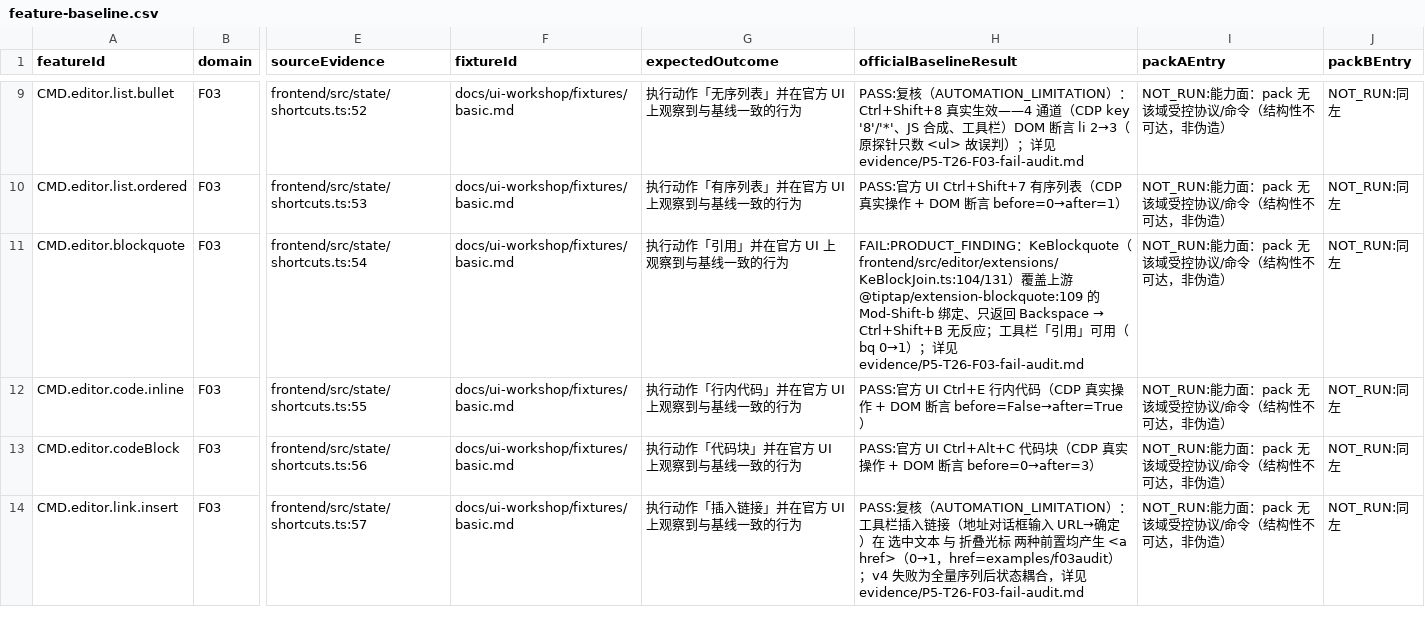
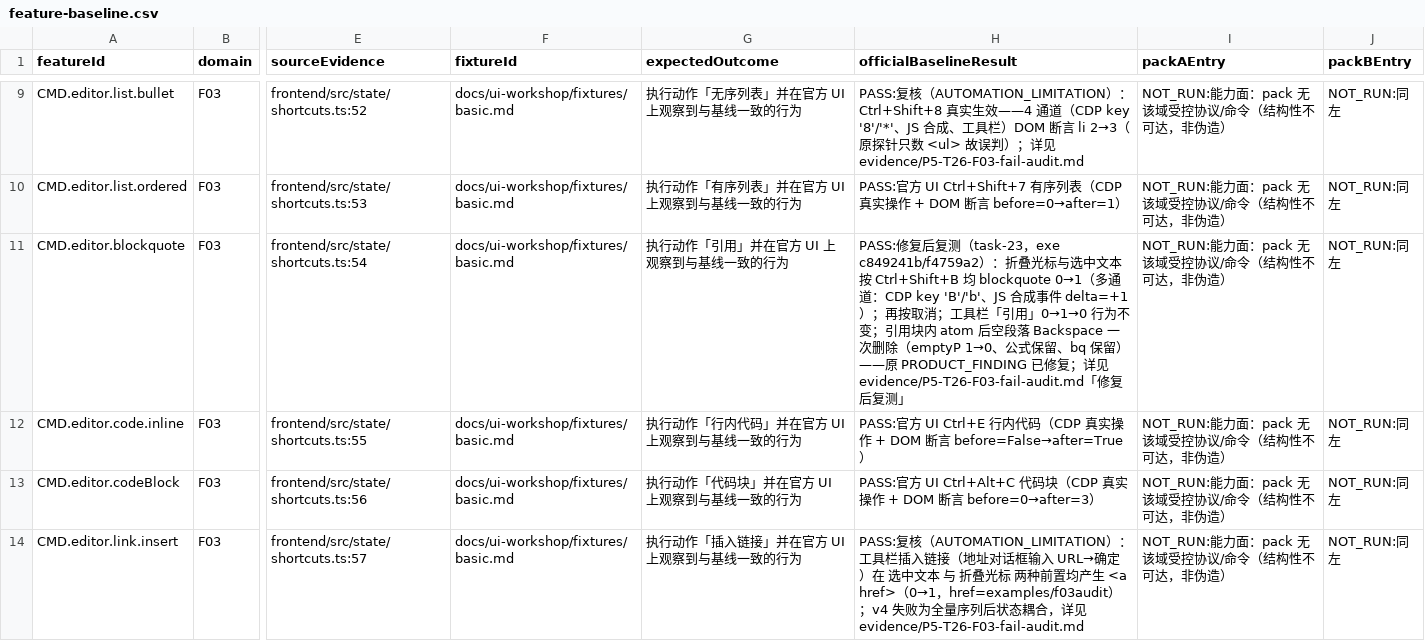
Before and after one commit to Asheep233/knowledge-editor, a CSV file: docs/ui-workshop/feature-baseline.csv, drawn as a sheet; only a part is shown, gaps mark what is left out; the diff names each change by its address in the sheet, - before the commit and + after, or states it on an @@ line.

Commit message:
test(ui-workshop): blockquote 快捷键修复后产品 W 复测 6/6 PASS — F03 台账 42/42 全 PASS
- 新增 --audit-blockquote-fix 复测模式（run_feature_entry_probe.py）：撤销归零隔离每个用例 +
  段落内精准光标（避免 GapCursor）+ 多输入通道变体（CDP key 'B'/'b'、JS 合成 KeyboardEvent）
- 复测构建 exe sha256=c849241bc9dd6be3… / mtime 2026-10-19 16:43（含 f4759a2：
  KeBlockJoin.addKeyboardShortcuts 继承上游 {...this.parent?.()} 的 Mod-Shift-b，保留 Backspace 覆盖）
- 复测结果 6/6 PASS：
  1) 折叠光标 Ctrl+Shift+B → blockquote 0→1（多通道 delta=+1；修复前 faa71dfb 上 4 通道全 0→0）
  2) 选中文本 Ctrl+Shift+B → blockquote 0→1，再按可取消
  3) 工具栏「引用」行为不变：0→1→0
  4) 回归：引用块内 atom 后空段落 Backspace 一次删除（pre bq=1/bqP=3/emptyP=1/mathBlock=1 →
     post bq=1/bqP=2/emptyP=0/mathBlock=1；task-59 行为不变，公式/引用块保留）
  5) Ctrl+B / Ctrl+I 抽查 PASS（生效且可撤销）
  6) 撤销/重做抽查 PASS（插入→撤销→重做→撤销）
- feature-baseline.csv：CMD.editor.blockquote FAIL→PASS（注明修复后复测）→ **F03 台账 42/42 行全 PASS**
- evidence/P5-T26-F03-fail-audit.md 追加「修复后复测」段（保留 v5 历史与修复前后对照）；
  JSON f03FailAudit.fixed（checks/before_after/fixCommit）+ verificationStatus=V6_BLOCKQUOTE_FIXED；
  P5-T26-F-ledger.md v6 段；F01-F16-COVERAGE.md「附录 I：blockquote 快捷键修复后复测（v6）」
- 未 push/未 Release；隔离 C:\ke-tmp；用户 App 未运行（N/A）；跑后已释放窗口；未改产品代码

```diff
--- a/docs/ui-workshop/feature-baseline.csv
+++ b/docs/ui-workshop/feature-baseline.csv
@@ H11 (officialBaselineResult): FAIL:PRODUCT_FINDING：KeBlockquote（frontend/src/editor/extensions/KeBlockJoin.ts:104/131）覆盖上游 @tiptap/extension-blockquote:109 的 Mod-Shift-b 绑定、只返回 Backspace → Ctrl+Shift+B 无反应；工具栏「引用」可用（bq 0→1）；详见 evidence/P5-T26-F03-fail-audit.md → PASS:修复后复测（task-23，exe c849241b/f4759a2）：折叠光标与选中文本按 Ctrl+Shift+B 均 blockquote 0→1（多通道：CDP key 'B'/'b'、JS 合成事件 delta=+1）；再按取消；工具栏「引用」0→1→0 行为不变；引用块内 atom 后空段落 Backspace 一次删除（emptyP 1→0、公式保留、bq 保留）——原 PRODUCT_FINDING 已修复；详见 evidence/P5-T26-F03-fail-audit.md「修复后复测」 @@
```
Also changed, not shown: 5 other files.
